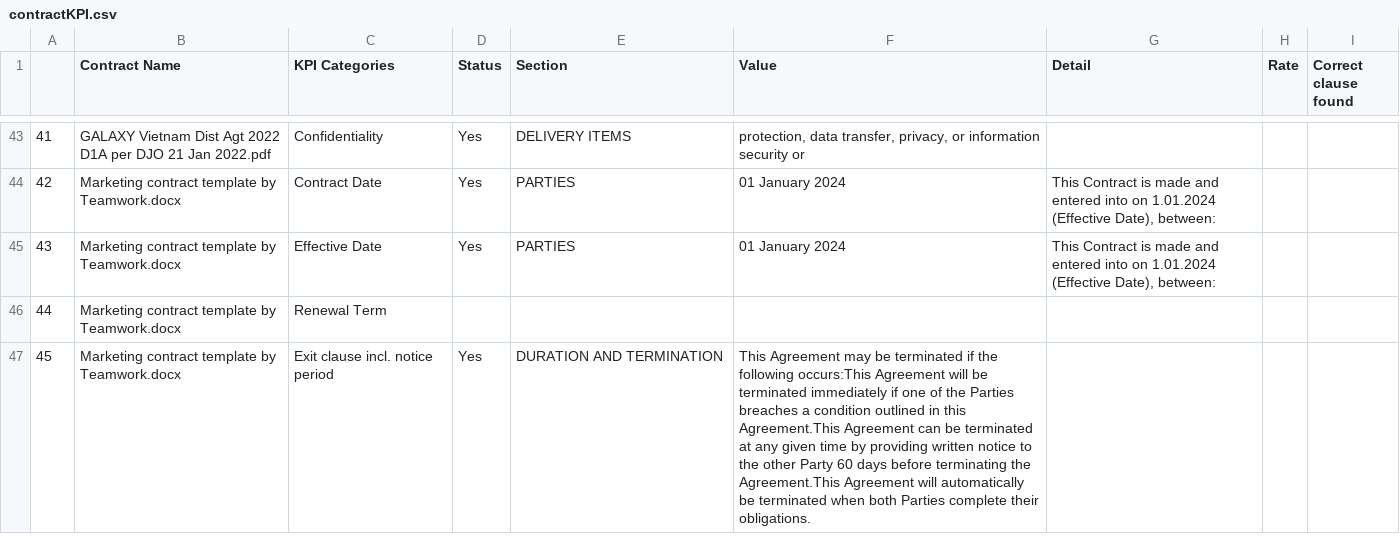
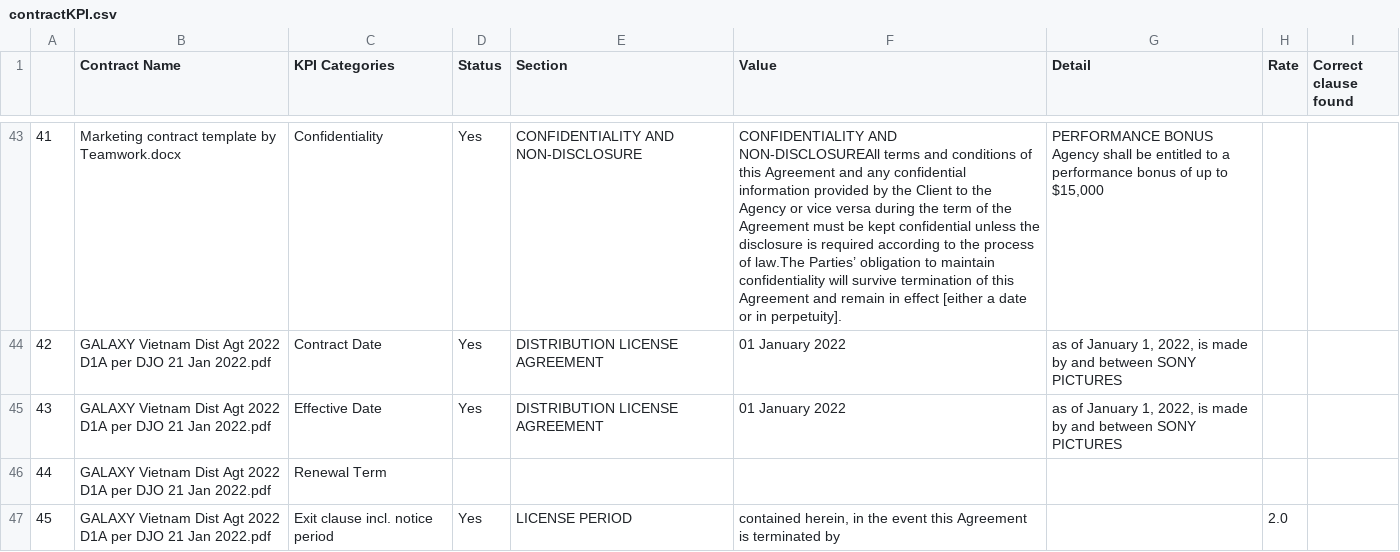
Before and after one commit to trannam710/codeShareRepo, a CSV file: data/contractKPI.csv, drawn as a sheet; only a part is shown, gaps mark what is left out; ↵ is a line break in a cell; the diff covers the shown part only; the diff names each change by its address in the sheet, - before the commit and + after, or states it on an @@ line.

```diff
--- a/data/contractKPI.csv
+++ b/data/contractKPI.csv
-B43 (Contract Name): GALAXY Vietnam Dist Agt 2022 D1A per DJO 21 Jan 2022.pdf
+B43 (Contract Name): Marketing contract template by Teamwork.docx
-E43 (Section): DELIVERY ITEMS
+E43 (Section): CONFIDENTIALITY AND NON-DISCLOSURE
-F43 (Value): protection, data transfer, privacy, or information security or
+F43 (Value): CONFIDENTIALITY AND NON-DISCLOSUREAll terms and conditions of this Agreement and any confidential information provided by the Client to the Agency or vice versa during the term of the Agreement must be kept confidential unless the disclosure is required according to the process of law.The Parties’ obligation to maintain confidentiality will survive termination of this Agreement and remain in effect [either a date or in perpetuity].
-G43 (Detail): (empty)
+G43 (Detail): PERFORMANCE BONUS ↵ Agency shall be entitled to a performance bonus of up to $15,000
-B44:B47 (Contract Name): Marketing contract template by Teamwork.docx
+B44:B47 (Contract Name): GALAXY Vietnam Dist Agt 2022 D1A per DJO 21 Jan 2022.pdf
-E44:E45 (Section): PARTIES
+E44:E45 (Section): DISTRIBUTION LICENSE AGREEMENT
-F44:F45 (Value): 01 January 2024
+F44:F45 (Value): 01 January 2022
-G44:G45 (Detail): This Contract is made and entered into on 1.01.2024 (Effective Date), between:
+G44:G45 (Detail): as of January 1, 2022, is made by and between SONY PICTURES
-E47 (Section): DURATION AND TERMINATION
+E47 (Section): LICENSE PERIOD
-F47 (Value): This Agreement may be terminated if the following occurs:This Agreement will be terminated immediately if one of the Parties breaches a condition outlined in this Agreement.This Agreement can be terminated at any given time by providing written notice to the other Party 60 days before terminating the Agreement.This Agreement will automatically be terminated when both Parties complete their obligations.
+F47 (Value): contained herein, in the event this Agreement is terminated by
-H47 (Rate): (empty)
+H47 (Rate): 2.0
```
Also changed, not shown: 105 edited cells elsewhere in this file.
